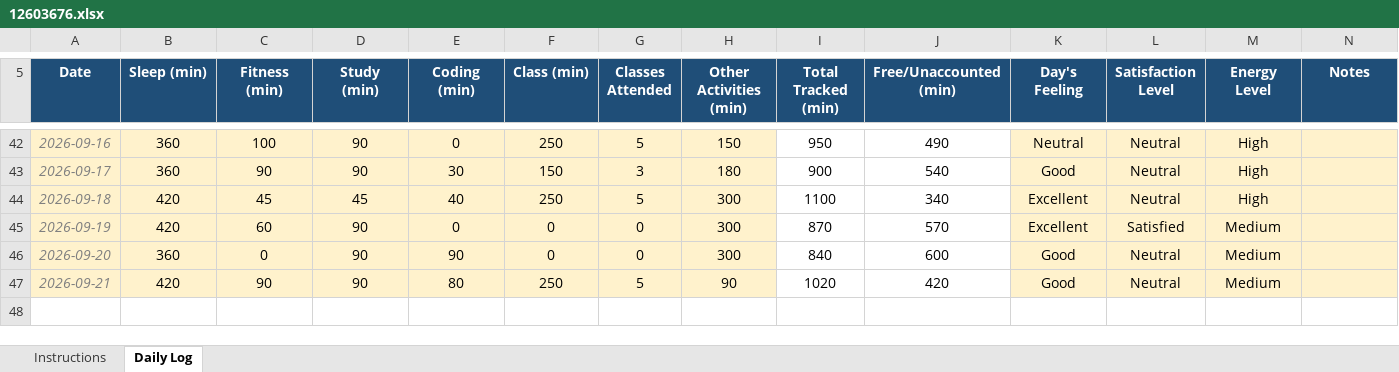
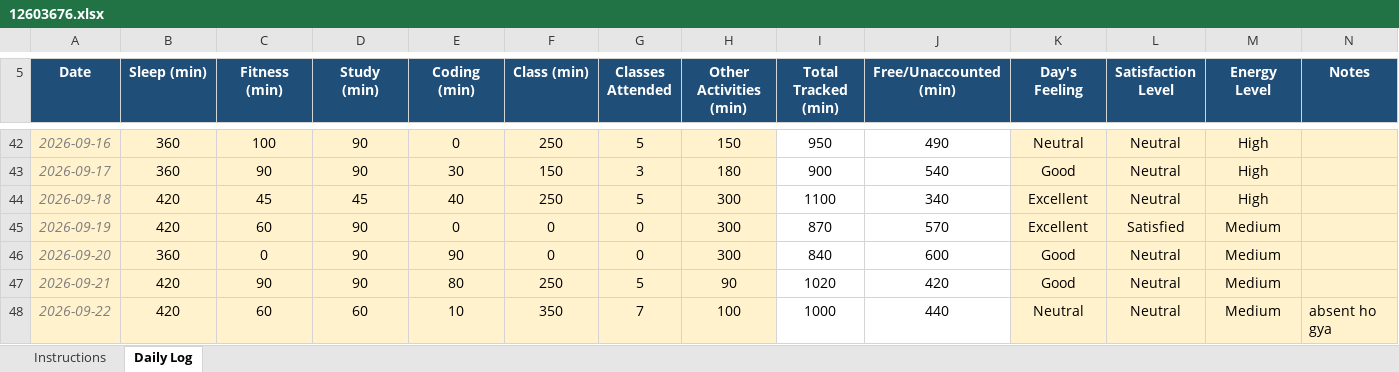
Before and after one commit to swapniluwu/CAP776, an Excel workbook: 12603676.xlsx, sheet Daily Log, drawn as a sheet; only a part is shown, gaps mark what is left out; values as stored, in another font and other column widths than the file's, no borders; conditional formats not drawn; the diff names each change by its address in the sheet, - before the commit and + after, or states it on an @@ line.

Commit message:
hhhhhh

```diff
--- a/12603676.xlsx (sheet Daily Log)
+++ b/12603676.xlsx (sheet Daily Log)
+row 48: 2026-09-22 | 420 | 60 | 60 | 10 | 350 | 7 | 100 | 1000 | 440 | Neutral | Neutral | Medium | absent ho gya
```
